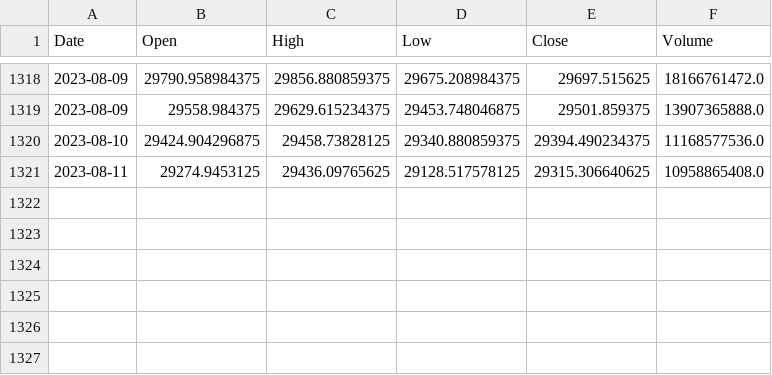
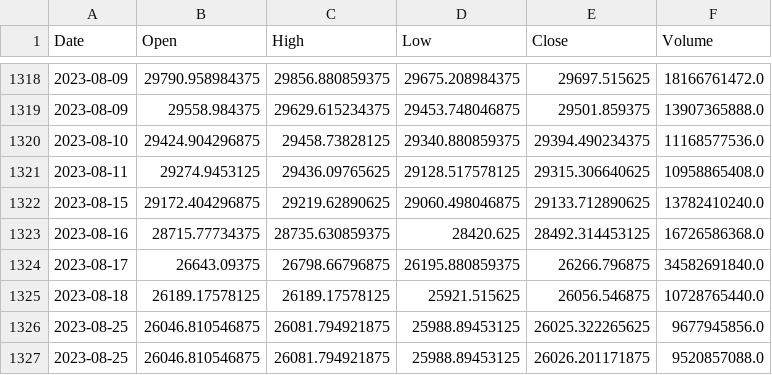
Before and after one commit to vvvipindsm/angle_one_algp, a CSV file: MY_OWN/stock_historical_data/BTC-USD.csv, drawn as a sheet; only a part is shown, gaps mark what is left out.

```diff
--- a/MY_OWN/stock_historical_data/BTC-USD.csv
+++ b/MY_OWN/stock_historical_data/BTC-USD.csv
@@ -1321 +1321,7 @@ Date,Open,High,Low,Close,Volume
 2023-08-11,29274.9453125,29436.09765625,29128.517578125,29315.306640625,10958865408.0
+2023-08-15,29172.404296875,29219.62890625,29060.498046875,29133.712890625,13782410240.0
+2023-08-16,28715.77734375,28735.630859375,28420.625,28492.314453125,16726586368.0
+2023-08-17,26643.09375,26798.66796875,26195.880859375,26266.796875,34582691840.0
+2023-08-18,26189.17578125,26189.17578125,25921.515625,26056.546875,10728765440.0
+2023-08-25,26046.810546875,26081.794921875,25988.89453125,26025.322265625,9677945856.0
+2023-08-25,26046.810546875,26081.794921875,25988.89453125,26026.201171875,9520857088.0
```
Also changed, not shown: MY_OWN/stock_historical_data/GC=F.csv, MY_OWN/stock_historical_data/INR=X.csv, 45 other files.
